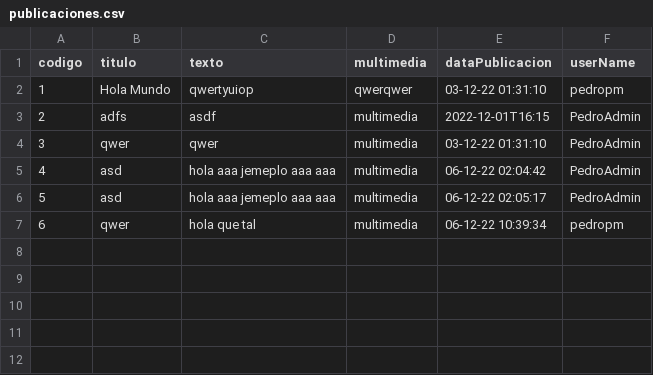
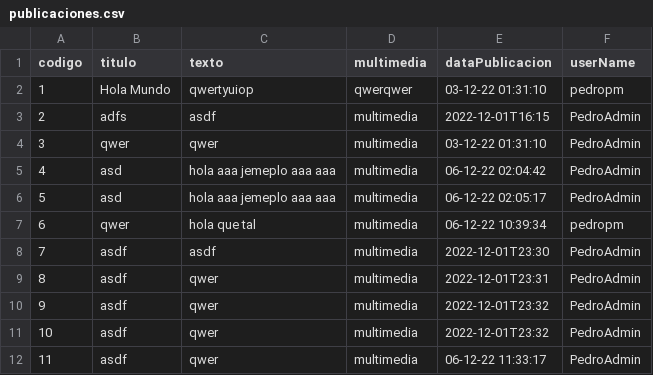
Before and after one commit to PedroPM-775/ProyectoRedSocial, a CSV file: CSV/publicaciones.csv, drawn as a sheet.

```diff
--- a/CSV/publicaciones.csv
+++ b/CSV/publicaciones.csv
@@ -7 +7,6 @@ codigo,titulo,texto,multimedia,dataPublicacion,userName
 6,qwer," hola  que  tal",multimedia,"06-12-22 10:39:34",pedropm
+7,asdf,asdf,multimedia,2022-12-01T23:30,PedroAdmin
+8,asdf,qwer,multimedia,2022-12-01T23:31,PedroAdmin
+9,asdf,qwer,multimedia,2022-12-01T23:32,PedroAdmin
+10,asdf,qwer,multimedia,2022-12-01T23:32,PedroAdmin
+11,asdf,qwer,multimedia,"06-12-22 11:33:17",PedroAdmin
```
Also changed, not shown: 12 other files.
